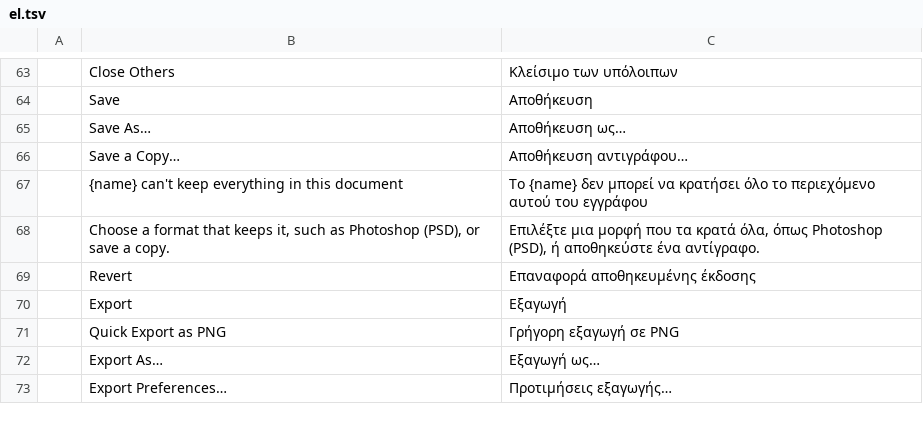
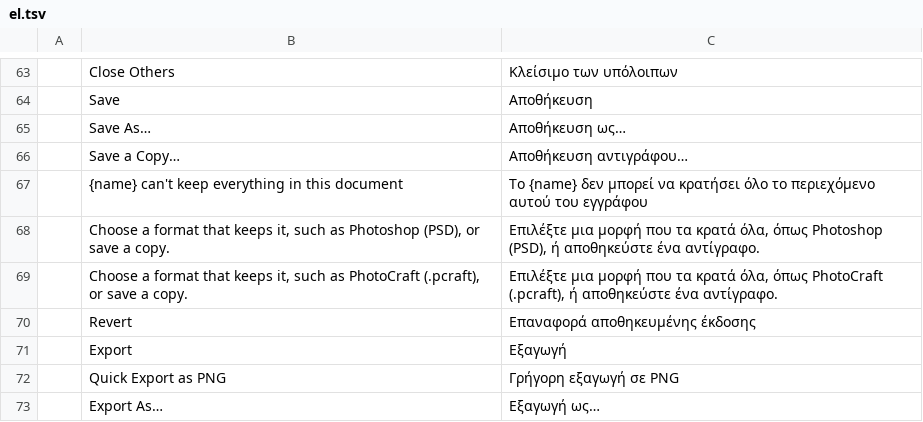
Before and after one commit to iannitram/photocraft, a TSV file: crates/ui-egui/src/i18n/el.tsv, drawn as a sheet; only a part is shown, gaps mark what is left out; the shorter side is filled out with more unchanged rows; the diff names each change by its address in the sheet, - before the commit and + after, or states it on an @@ line.

```diff
--- a/crates/ui-egui/src/i18n/el.tsv
+++ b/crates/ui-egui/src/i18n/el.tsv
+row 69:  | Choose a format that keeps it, such as PhotoCraft (.pcraft), or save a copy. | Επιλέξτε μια μορφή που τα κρατά όλα, όπως PhotoCraft (.pcraft), ή αποθηκεύστε ένα αντίγραφο.
```
Also changed, not shown: crates/ui-egui/src/i18n/ja.tsv, crates/ui-egui/src/i18n/ko.tsv, 25 other files.
